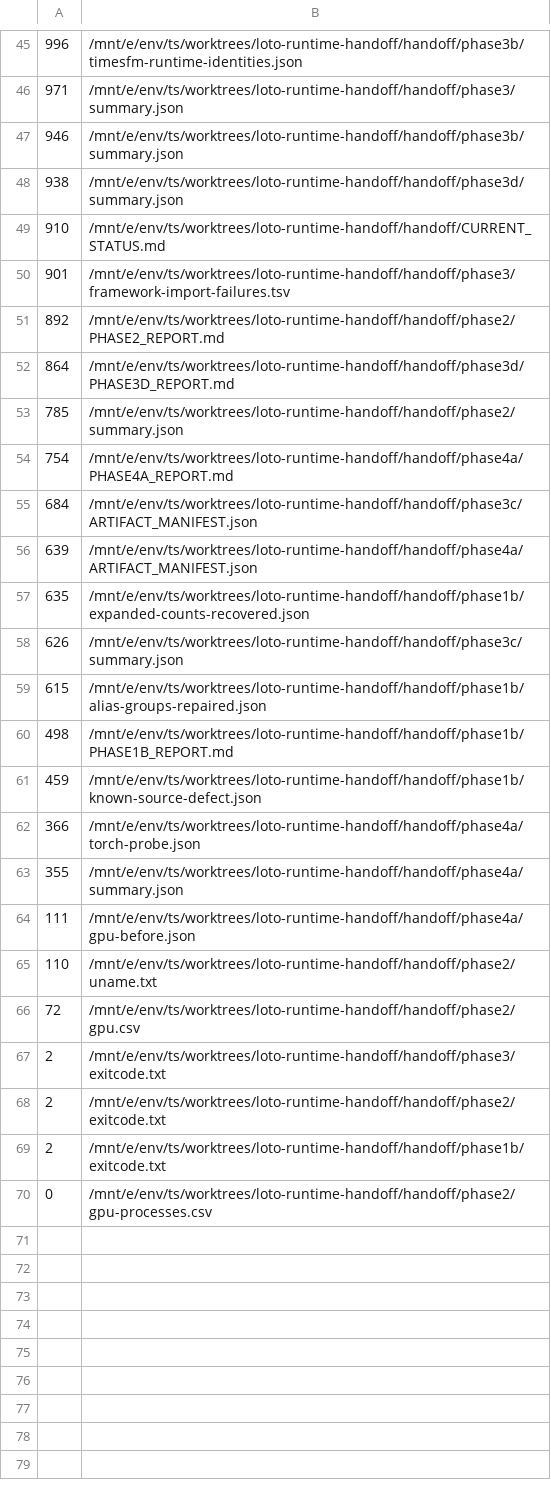
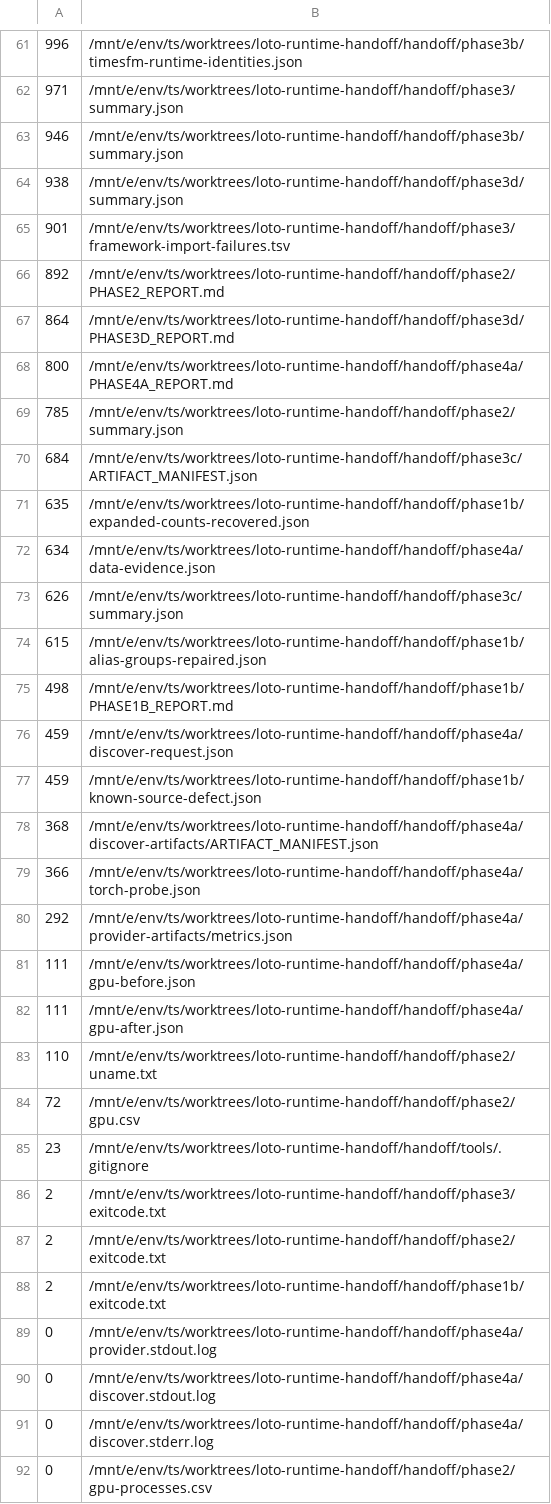
Before and after one commit to arumajirou/loto_forecast_platform, a TSV file: handoff/FILE_SIZES.tsv, drawn as a sheet; only a part is shown, gaps mark what is left out; removed rows and columns are numbered as before the commit, all else as after; the diff covers the shown part only; the diff names each change by its address in the sheet, - before the commit and + after, or states it on an @@ line.

Commit message:
audit: publish Phase 4A Darts GPU smoke 20260826-125942

```diff
--- a/handoff/FILE_SIZES.tsv
+++ b/handoff/FILE_SIZES.tsv
-row 49: 910 | /mnt/e/env/ts/worktrees/loto-runtime-handoff/handoff/CURRENT_STATUS.md
+row 68: 800 | /mnt/e/env/ts/worktrees/loto-runtime-handoff/handoff/phase4a/PHASE4A_REPORT.md
-row 54: 754 | /mnt/e/env/ts/worktrees/loto-runtime-handoff/handoff/phase4a/PHASE4A_REPORT.md
-row 56: 639 | /mnt/e/env/ts/worktrees/loto-runtime-handoff/handoff/phase4a/ARTIFACT_MANIFEST.json
+row 72: 634 | /mnt/e/env/ts/worktrees/loto-runtime-handoff/handoff/phase4a/data-evidence.json
+row 76: 459 | /mnt/e/env/ts/worktrees/loto-runtime-handoff/handoff/phase4a/discover-request.json
+row 78: 368 | /mnt/e/env/ts/worktrees/loto-runtime-handoff/handoff/phase4a/discover-artifacts/ARTIFACT_MANIFEST.json
-row 63: 355 | /mnt/e/env/ts/worktrees/loto-runtime-handoff/handoff/phase4a/summary.json
+row 80: 292 | /mnt/e/env/ts/worktrees/loto-runtime-handoff/handoff/phase4a/provider-artifacts/metrics.json
+row 82: 111 | /mnt/e/env/ts/worktrees/loto-runtime-handoff/handoff/phase4a/gpu-after.json
+row 85: 23 | /mnt/e/env/ts/worktrees/loto-runtime-handoff/handoff/tools/.gitignore
+row 89: 0 | /mnt/e/env/ts/worktrees/loto-runtime-handoff/handoff/phase4a/provider.stdout.log
+row 90: 0 | /mnt/e/env/ts/worktrees/loto-runtime-handoff/handoff/phase4a/discover.stdout.log
+row 91: 0 | /mnt/e/env/ts/worktrees/loto-runtime-handoff/handoff/phase4a/discover.stderr.log
```
Also changed, not shown: 20 added rows and 4 removed rows elsewhere in this file, 23 other files.
